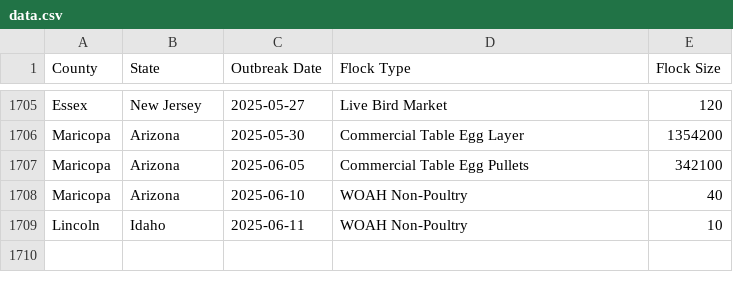
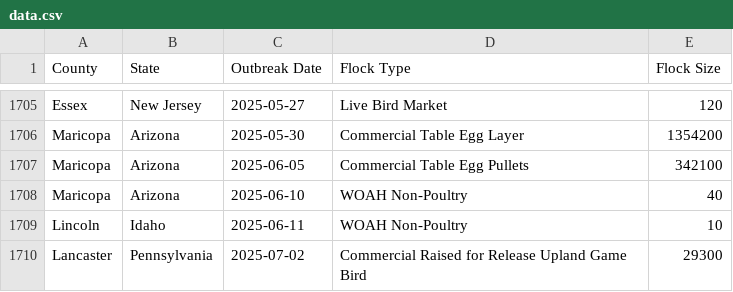
Before and after one commit to wckoeppen/usda-hpai-2022-confirmed-detections, a CSV file: data.csv, drawn as a sheet; only a part is shown, gaps mark what is left out; the diff names each change by its address in the sheet, - before the commit and + after, or states it on an @@ line.

Commit message:
latest update

```diff
--- a/data.csv
+++ b/data.csv
+row 1710: Lancaster | Pennsylvania | 2025-07-02 | Commercial Raised for Release Upland Game Bird | 29300
```
